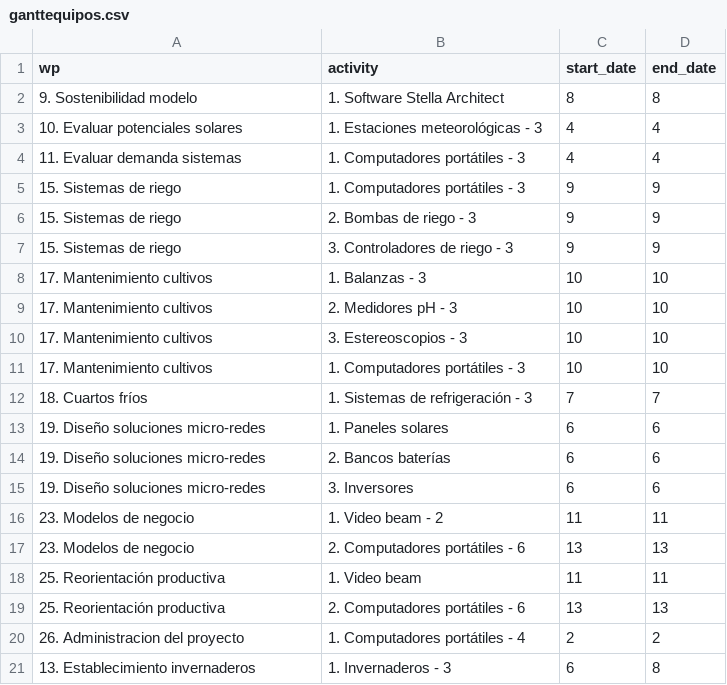
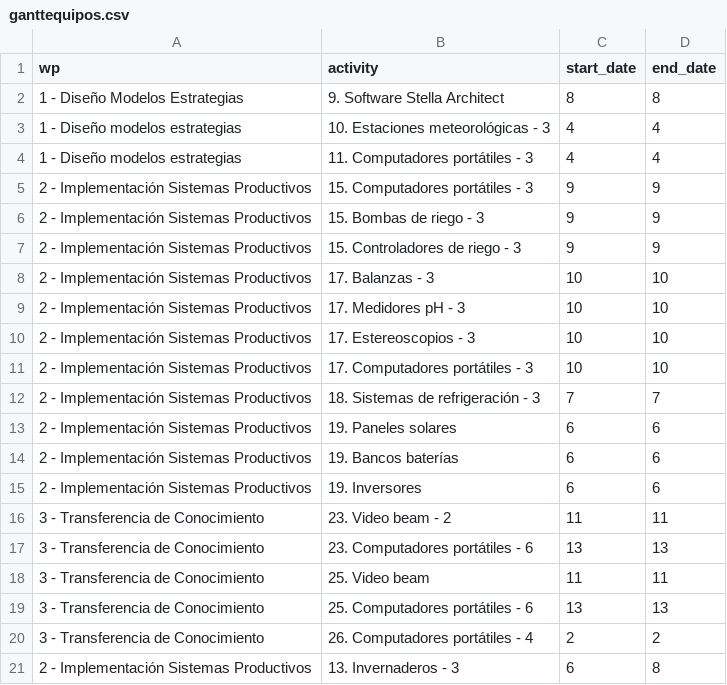
Before and after one commit to crbojaca/SGRMagdalenaRepo, a CSV file: ganttequipos.csv, drawn as a sheet.

Commit message:
Archivos actualizados

```diff
--- a/ganttequipos.csv
+++ b/ganttequipos.csv
@@ -1,21 +1,21 @@
 wp,activity,start_date,end_date
-9. Sostenibilidad modelo,1. Software Stella Architect,8,8
-10. Evaluar potenciales solares,1. Estaciones meteorológicas - 3,4,4
-11. Evaluar demanda sistemas,1. Computadores portátiles - 3,4,4
-15. Sistemas de riego,1. Computadores portátiles - 3,9,9
-15. Sistemas de riego,2. Bombas de riego - 3,9,9
-15. Sistemas de riego,3. Controladores de riego - 3,9,9
-17. Mantenimiento cultivos,1. Balanzas - 3,10,10
-17. Mantenimiento cultivos,2. Medidores pH - 3,10,10
-17. Mantenimiento cultivos,3. Estereoscopios - 3,10,10
-17. Mantenimiento cultivos,1. Computadores portátiles - 3,10,10
-18. Cuartos fríos,1. Sistemas de refrigeración - 3,7,7
-19. Diseño soluciones micro-redes,1. Paneles solares,6,6
-19. Diseño soluciones micro-redes,2. Bancos baterías,6,6
-19. Diseño soluciones micro-redes,3. Inversores,6,6
-23. Modelos de negocio,1. Video beam - 2,11,11
-23. Modelos de negocio,2. Computadores portátiles - 6,13,13
-25. Reorientación productiva,1. Video beam,11,11
-25. Reorientación productiva,2. Computadores portátiles - 6,13,13
-26. Administracion del proyecto,1. Computadores portátiles - 4,2,2
-13. Establecimiento invernaderos,1. Invernaderos - 3,6,8
+1 - Diseño Modelos Estrategias,9. Software Stella Architect,8,8
+1 - Diseño modelos estrategias,10. Estaciones meteorológicas - 3,4,4
+1 - Diseño modelos estrategias,11. Computadores portátiles - 3,4,4
+2 - Implementación Sistemas Productivos,15. Computadores portátiles - 3,9,9
+2 - Implementación Sistemas Productivos,15. Bombas de riego - 3,9,9
+2 - Implementación Sistemas Productivos,15. Controladores de riego - 3,9,9
+2 - Implementación Sistemas Productivos,17. Balanzas - 3,10,10
+2 - Implementación Sistemas Productivos,17. Medidores pH - 3,10,10
+2 - Implementación Sistemas Productivos,17. Estereoscopios - 3,10,10
+2 - Implementación Sistemas Productivos,17. Computadores portátiles - 3,10,10
+2 - Implementación Sistemas Productivos,18. Sistemas de refrigeración - 3,7,7
+2 - Implementación Sistemas Productivos,19. Paneles solares,6,6
+2 - Implementación Sistemas Productivos,19. Bancos baterías,6,6
+2 - Implementación Sistemas Productivos,19. Inversores,6,6
+3 - Transferencia de Conocimiento,23. Video beam - 2,11,11
+3 - Transferencia de Conocimiento,23. Computadores portátiles - 6,13,13
+3 - Transferencia de Conocimiento,25. Video beam,11,11
+3 - Transferencia de Conocimiento,25. Computadores portátiles - 6,13,13
+3 - Transferencia de Conocimiento,26. Computadores portátiles - 4,2,2
+2 - Implementación Sistemas Productivos,13. Invernaderos - 3,6,8
```
